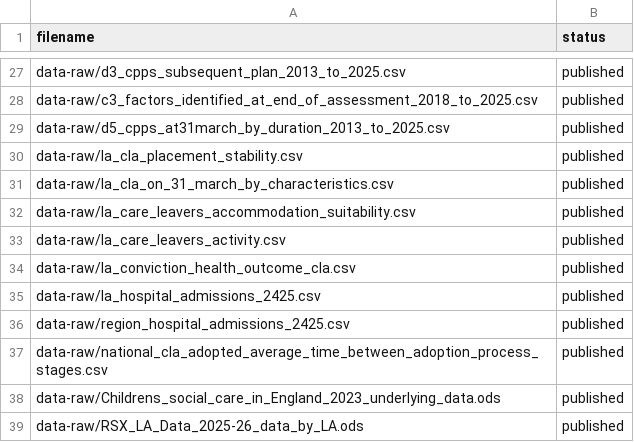
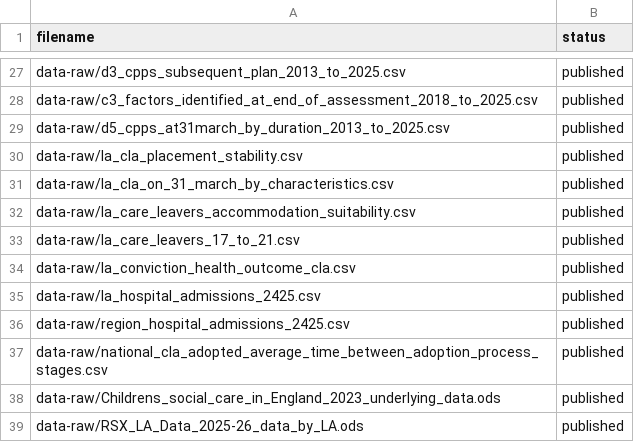
Before and after one commit to dfe-analytical-services/CSC_outcomes_and_enablers, a CSV file: datafiles_log.csv, drawn as a sheet; only a part is shown, gaps mark what is left out.

```diff
--- a/datafiles_log.csv
+++ b/datafiles_log.csv
@@ -32,3 +32,3 @@ data-raw/la_cla_on_31_march_by_characteristics.csv,published
 data-raw/la_care_leavers_accommodation_suitability.csv,published
-data-raw/la_care_leavers_activity.csv,published
+data-raw/la_care_leavers_17_to_21.csv,published
 data-raw/la_conviction_health_outcome_cla.csv,published
```
Also changed, not shown: 21 other files.
